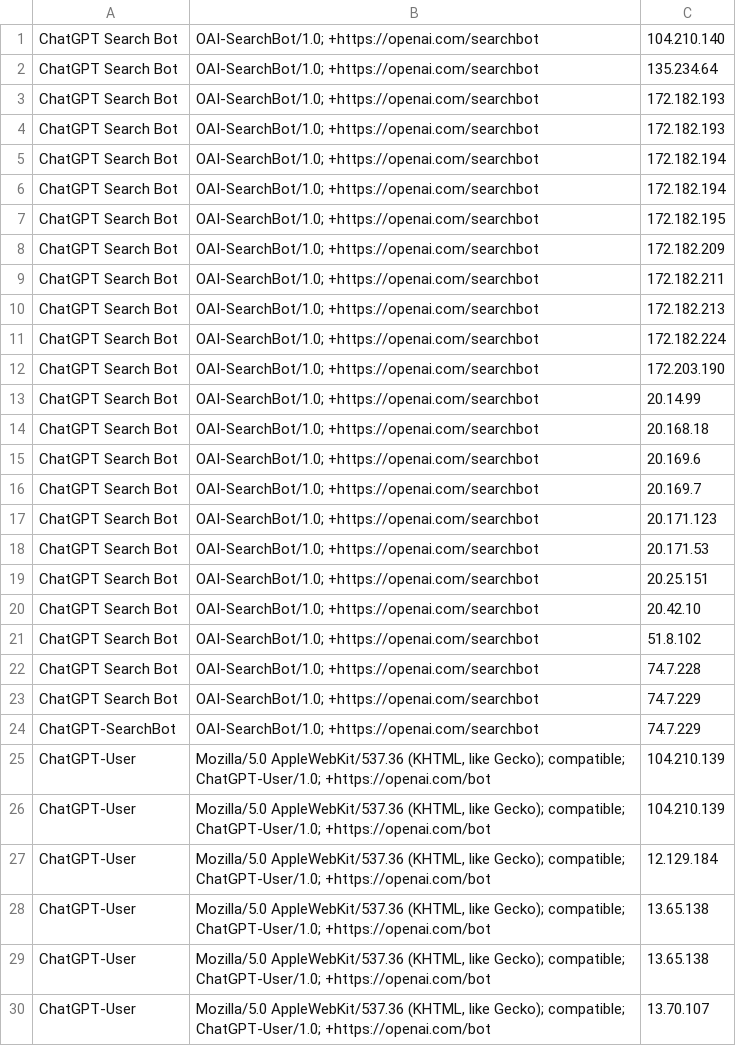
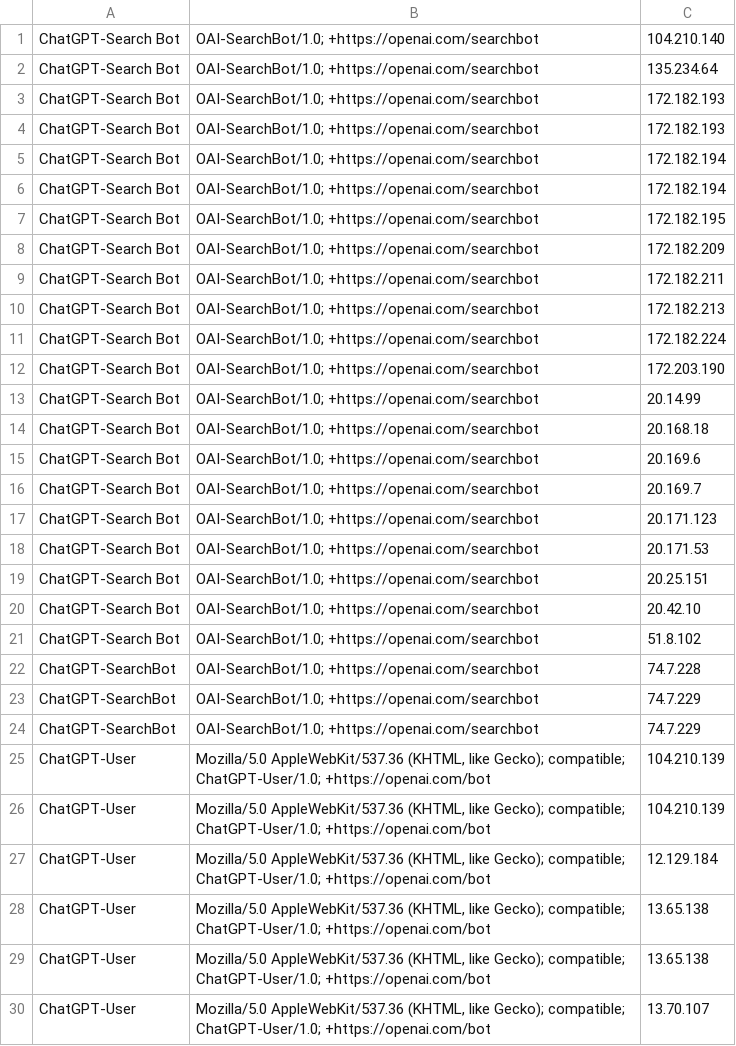
Before and after one commit to hoppy-lab/is-ai-crawling-my-website, a CSV file: robots-ia.csv, drawn as a sheet; only a part is shown.

Commit message:
Update robots-ia.csv

```diff
--- a/robots-ia.csv
+++ b/robots-ia.csv
@@ -1,24 +1,24 @@
-ChatGPT Search Bot;"OAI-SearchBot/1.0; +https://openai.com/searchbot";104.210.140
-ChatGPT Search Bot;"OAI-SearchBot/1.0; +https://openai.com/searchbot";135.234.64
-ChatGPT Search Bot;"OAI-SearchBot/1.0; +https://openai.com/searchbot";172.182.193
-ChatGPT Search Bot;"OAI-SearchBot/1.0; +https://openai.com/searchbot";172.182.193
-ChatGPT Search Bot;"OAI-SearchBot/1.0; +https://openai.com/searchbot";172.182.194
-ChatGPT Search Bot;"OAI-SearchBot/1.0; +https://openai.com/searchbot";172.182.194
-ChatGPT Search Bot;"OAI-SearchBot/1.0; +https://openai.com/searchbot";172.182.195
-ChatGPT Search Bot;"OAI-SearchBot/1.0; +https://openai.com/searchbot";172.182.209
-ChatGPT Search Bot;"OAI-SearchBot/1.0; +https://openai.com/searchbot";172.182.211
-ChatGPT Search Bot;"OAI-SearchBot/1.0; +https://openai.com/searchbot";172.182.213
-ChatGPT Search Bot;"OAI-SearchBot/1.0; +https://openai.com/searchbot";172.182.224
-ChatGPT Search Bot;"OAI-SearchBot/1.0; +https://openai.com/searchbot";172.203.190
-ChatGPT Search Bot;"OAI-SearchBot/1.0; +https://openai.com/searchbot";20.14.99
-ChatGPT Search Bot;"OAI-SearchBot/1.0; +https://openai.com/searchbot";20.168.18
-ChatGPT Search Bot;"OAI-SearchBot/1.0; +https://openai.com/searchbot";20.169.6
-ChatGPT Search Bot;"OAI-SearchBot/1.0; +https://openai.com/searchbot";20.169.7
-ChatGPT Search Bot;"OAI-SearchBot/1.0; +https://openai.com/searchbot";20.171.123
-ChatGPT Search Bot;"OAI-SearchBot/1.0; +https://openai.com/searchbot";20.171.53
-ChatGPT Search Bot;"OAI-SearchBot/1.0; +https://openai.com/searchbot";20.25.151
-ChatGPT Search Bot;"OAI-SearchBot/1.0; +https://openai.com/searchbot";20.42.10
-ChatGPT Search Bot;"OAI-SearchBot/1.0; +https://openai.com/searchbot";51.8.102
-ChatGPT Search Bot;"OAI-SearchBot/1.0; +https://openai.com/searchbot";74.7.228
-ChatGPT Search Bot;"OAI-SearchBot/1.0; +https://openai.com/searchbot";74.7.229
+ChatGPT-Search Bot;"OAI-SearchBot/1.0; +https://openai.com/searchbot";104.210.140
+ChatGPT-Search Bot;"OAI-SearchBot/1.0; +https://openai.com/searchbot";135.234.64
+ChatGPT-Search Bot;"OAI-SearchBot/1.0; +https://openai.com/searchbot";172.182.193
+ChatGPT-Search Bot;"OAI-SearchBot/1.0; +https://openai.com/searchbot";172.182.193
+ChatGPT-Search Bot;"OAI-SearchBot/1.0; +https://openai.com/searchbot";172.182.194
+ChatGPT-Search Bot;"OAI-SearchBot/1.0; +https://openai.com/searchbot";172.182.194
+ChatGPT-Search Bot;"OAI-SearchBot/1.0; +https://openai.com/searchbot";172.182.195
+ChatGPT-Search Bot;"OAI-SearchBot/1.0; +https://openai.com/searchbot";172.182.209
+ChatGPT-Search Bot;"OAI-SearchBot/1.0; +https://openai.com/searchbot";172.182.211
+ChatGPT-Search Bot;"OAI-SearchBot/1.0; +https://openai.com/searchbot";172.182.213
+ChatGPT-Search Bot;"OAI-SearchBot/1.0; +https://openai.com/searchbot";172.182.224
+ChatGPT-Search Bot;"OAI-SearchBot/1.0; +https://openai.com/searchbot";172.203.190
+ChatGPT-Search Bot;"OAI-SearchBot/1.0; +https://openai.com/searchbot";20.14.99
+ChatGPT-Search Bot;"OAI-SearchBot/1.0; +https://openai.com/searchbot";20.168.18
+ChatGPT-Search Bot;"OAI-SearchBot/1.0; +https://openai.com/searchbot";20.169.6
+ChatGPT-Search Bot;"OAI-SearchBot/1.0; +https://openai.com/searchbot";20.169.7
+ChatGPT-Search Bot;"OAI-SearchBot/1.0; +https://openai.com/searchbot";20.171.123
+ChatGPT-Search Bot;"OAI-SearchBot/1.0; +https://openai.com/searchbot";20.171.53
+ChatGPT-Search Bot;"OAI-SearchBot/1.0; +https://openai.com/searchbot";20.25.151
+ChatGPT-Search Bot;"OAI-SearchBot/1.0; +https://openai.com/searchbot";20.42.10
+ChatGPT-Search Bot;"OAI-SearchBot/1.0; +https://openai.com/searchbot";51.8.102
+ChatGPT-SearchBot;"OAI-SearchBot/1.0; +https://openai.com/searchbot";74.7.228
+ChatGPT-SearchBot;"OAI-SearchBot/1.0; +https://openai.com/searchbot";74.7.229
 ChatGPT-SearchBot;"OAI-SearchBot/1.0; +https://openai.com/searchbot";74.7.229
```
